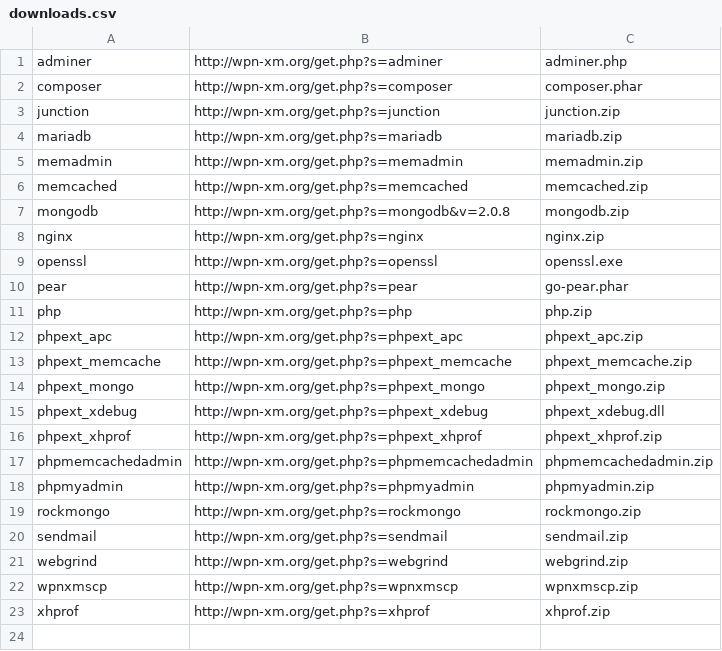
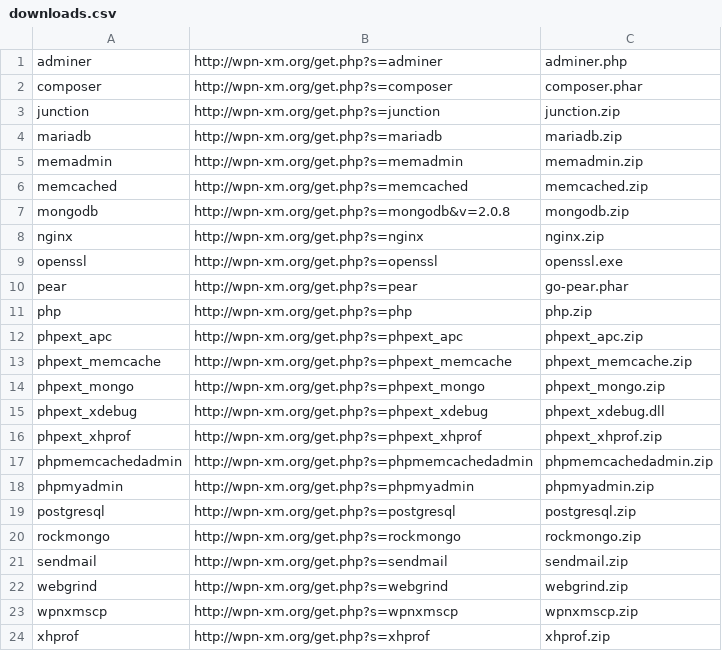
Before and after one commit to WPN-XM/updater, a CSV file: downloads.csv, drawn as a sheet.

Commit message:
added postgresql to downloads.csv generator, referencing WPN-XM/WPN-XM#100

```diff
--- a/downloads.csv
+++ b/downloads.csv
@@ -18,2 +18,3 @@ phpmemcachedadmin,http://wpn-xm.org/get.php?s=phpmemcachedadmin,phpmemcachedadmi
 phpmyadmin,http://wpn-xm.org/get.php?s=phpmyadmin,phpmyadmin.zip
+postgresql,http://wpn-xm.org/get.php?s=postgresql,postgresql.zip
 rockmongo,http://wpn-xm.org/get.php?s=rockmongo,rockmongo.zip
```
Also changed, not shown: 1 other file.
